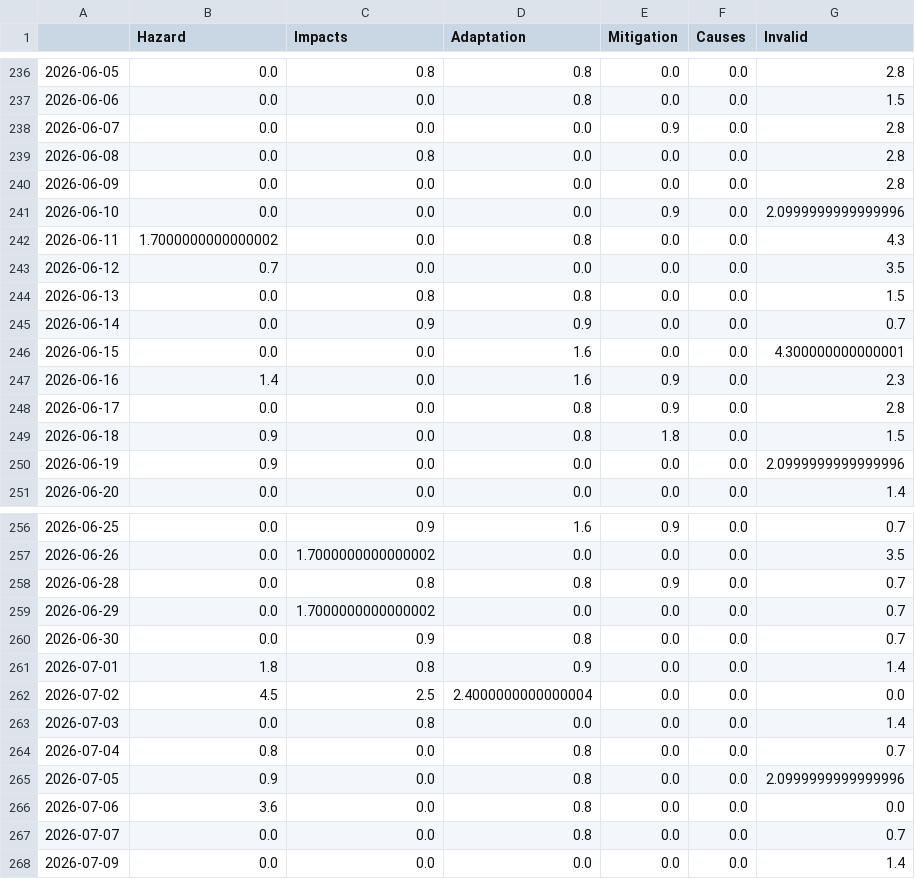
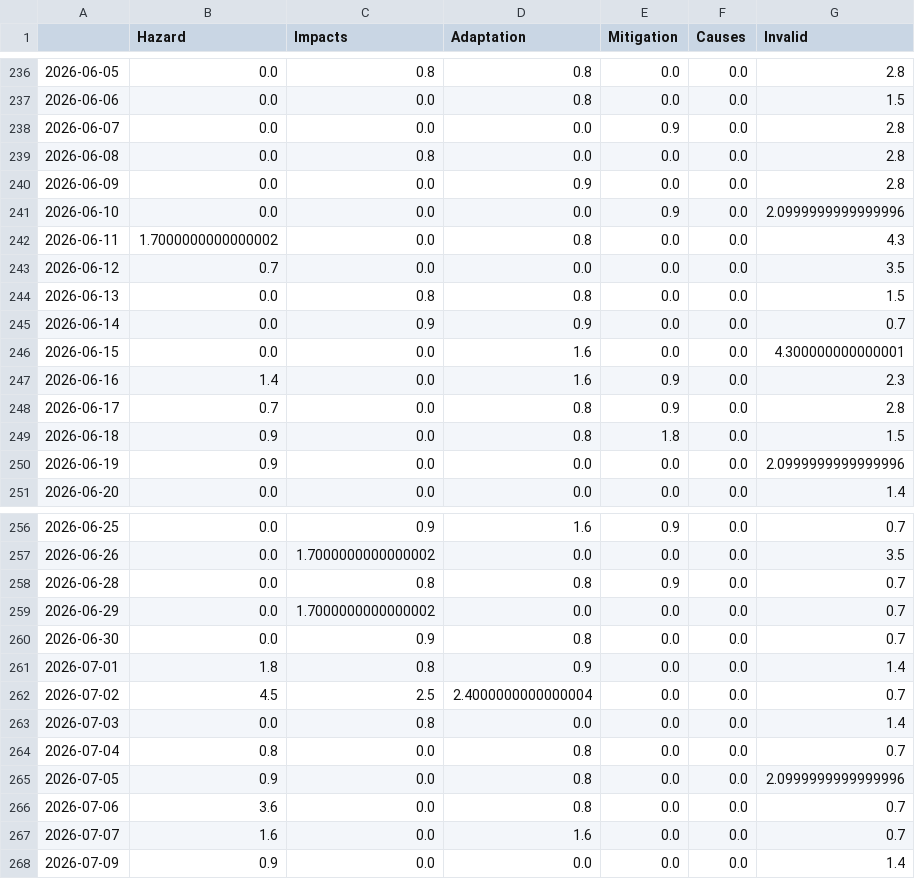
Before and after one commit to hb219-news/wetSpellIsComing, a CSV file: csv/topics_date.csv, drawn as a sheet; only a part is shown, gaps mark what is left out.

```diff
--- a/csv/topics_date.csv
+++ b/csv/topics_date.csv
@@ -239,3 +239,3 @@
 2026-06-08,0.0,0.8,0.0,0.0,0.0,2.8
-2026-06-09,0.0,0.0,0.0,0.0,0.0,2.8
+2026-06-09,0.0,0.0,0.9,0.0,0.0,2.8
 2026-06-10,0.0,0.0,0.0,0.9,0.0,2.0999999999999996
@@ -247,3 +247,3 @@
 2026-06-16,1.4,0.0,1.6,0.9,0.0,2.3
-2026-06-17,0.0,0.0,0.8,0.9,0.0,2.8
+2026-06-17,0.7,0.0,0.8,0.9,0.0,2.8
 2026-06-18,0.9,0.0,0.8,1.8,0.0,1.5
@@ -261,3 +261,3 @@
 2026-07-01,1.8,0.8,0.9,0.0,0.0,1.4
-2026-07-02,4.5,2.5,2.4000000000000004,0.0,0.0,0.0
+2026-07-02,4.5,2.5,2.4000000000000004,0.0,0.0,0.7
 2026-07-03,0.0,0.8,0.0,0.0,0.0,1.4
@@ -265,4 +265,4 @@
 2026-07-05,0.9,0.0,0.8,0.0,0.0,2.0999999999999996
-2026-07-06,3.6,0.0,0.8,0.0,0.0,0.0
-2026-07-07,0.0,0.0,0.8,0.0,0.0,0.7
-2026-07-09,0.0,0.0,0.0,0.0,0.0,1.4
+2026-07-06,3.6,0.0,0.8,0.0,0.0,0.7
+2026-07-07,1.6,0.0,1.6,0.0,0.0,0.7
+2026-07-09,0.9,0.0,0.0,0.0,0.0,1.4
```
Also changed, not shown: 5 other files.
